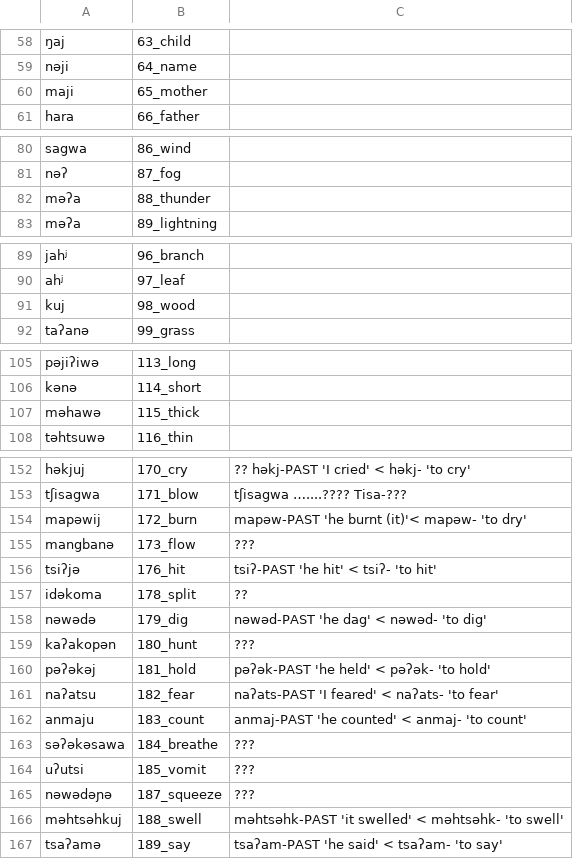
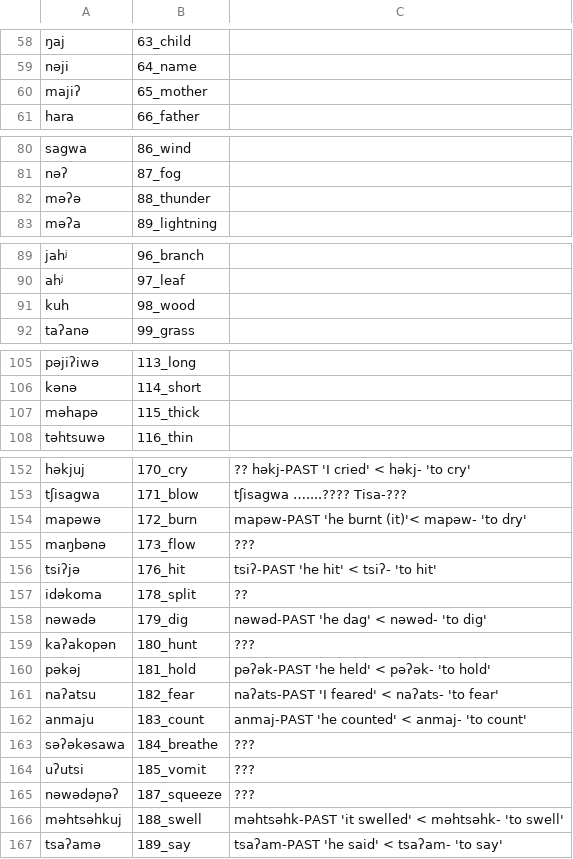
Before and after one commit to lexibank/mixezoqueanvoices, a CSV file: raw/data/Chapultenangospkr4/data.csv, drawn as a sheet; only a part is shown, gaps mark what is left out; the diff names each change by its address in the sheet, - before the commit and + after, or states it on an @@ line.

Commit message:
Update data.csv

```diff
--- a/raw/data/Chapultenangospkr4/data.csv
+++ b/raw/data/Chapultenangospkr4/data.csv
-A60: maji
+A60: majiʔ
-A82: məʔa
+A82: məʔə
-A91: kuj
+A91: kuh
-A107: məhawə
+A107: məhapə
-A154: mapəwij
+A154: mapəwə
-A155: mangbanə
+A155: maŋbənə
-A160: pəʔəkəj
+A160: pəkəj
-A165: nəwədəɲə
+A165: nəwədəɲəʔ
```
